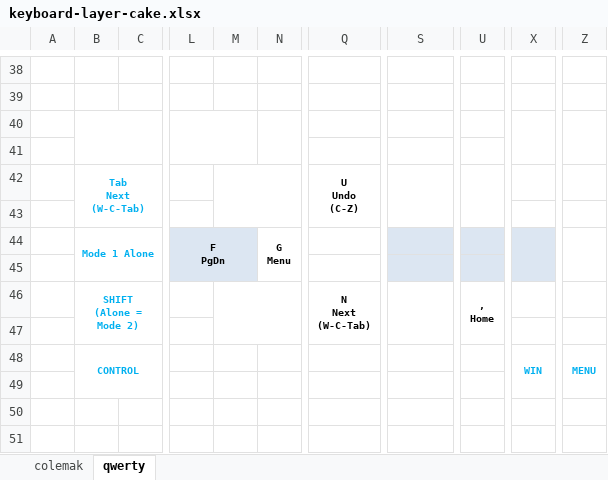
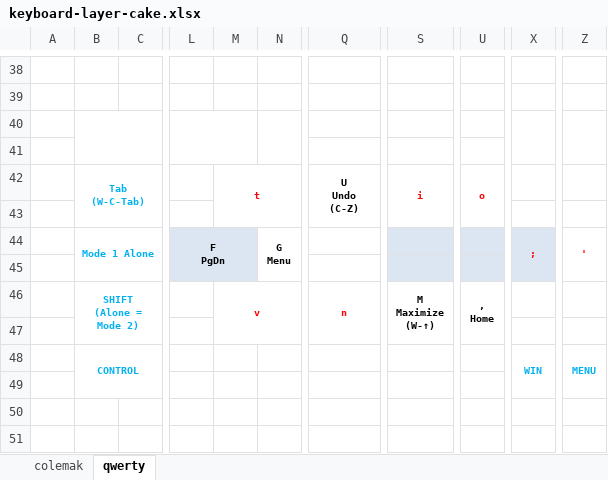
Before and after one commit to programmergrammar/keyboard-layer-cake, an Excel workbook: keyboard-layer-cake.xlsx, sheet qwerty, drawn as a sheet; only a part is shown, gaps mark what is left out; values as stored, in another font and other column widths than the file's, no borders; ↵ is a line break in a cell; the diff names each change by its address in the sheet, - before the commit and + after, or states it on an @@ line.

```diff
--- a/keyboard-layer-cake.xlsx (sheet qwerty)
+++ b/keyboard-layer-cake.xlsx (sheet qwerty)
-B42: Tab ↵ Next ↵ (W-C-Tab)
+B42: Tab ↵ (W-C-Tab)
-M42: (empty)
+M42: t
-S42: (empty)
+S42: i
-U42: (empty)
+U42: o
-X44: (empty)
+X44: ;
-Z44: (empty)
+Z44: '
-M46: (empty)
+M46: v
-Q46: N ↵ Next ↵ (W-C-Tab)
+Q46: n
-Q46 text colour: black
+Q46 text colour: #FF0000
-S46: (empty)
+S46: M ↵ Maximize ↵ (W-↑)
```
Also changed, not shown: sheet colemak.
